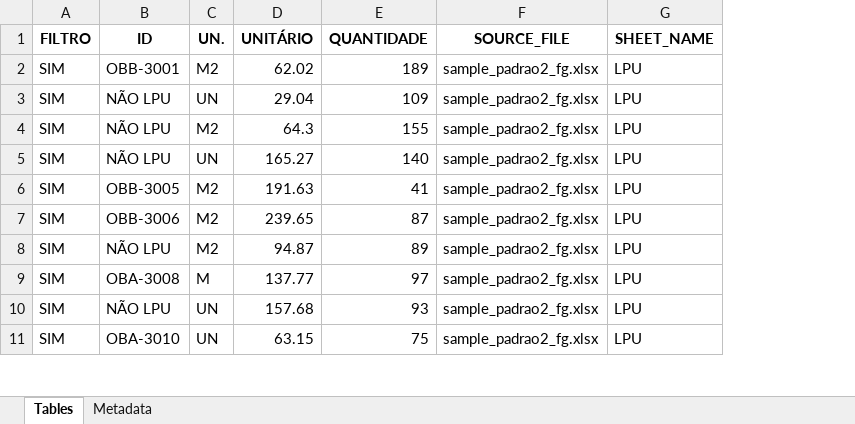
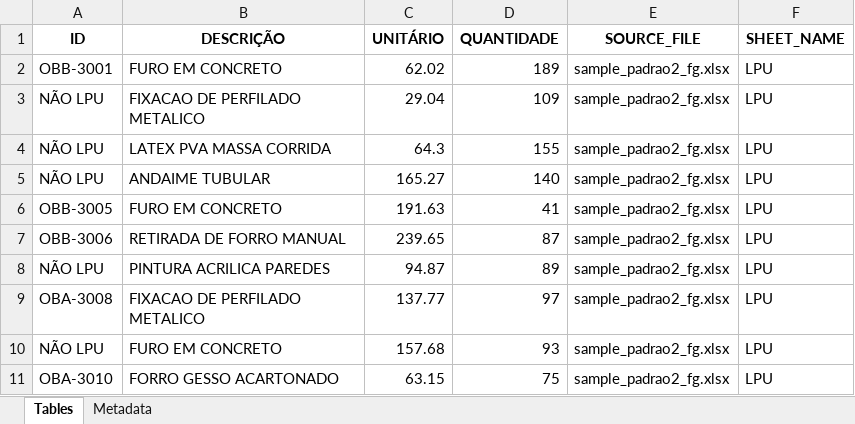
Before and after one commit to emersonrafaels/construct-cost-ai, an Excel workbook: outputs/budget_tables_concatenated.xlsx, sheet Tables, drawn as a sheet; only a part is shown; values as stored, in another font and other column widths than the file's, no borders; removed rows and columns are numbered as before the commit, all else as after; the diff names each change by its address in the sheet, - before the commit and + after, or states it on an @@ line.

Commit message:
feat: Refactor budget reader to support dynamic metadata extraction and filtering

```diff
--- a/outputs/budget_tables_concatenated.xlsx (sheet Tables)
+++ b/outputs/budget_tables_concatenated.xlsx (sheet Tables)
-column A (FILTRO), rows 2-11: all SIM
-column C (UN.), rows 2-11: M2 | UN | M2 | UN | M2 | M2 | M2 | M | UN | UN
+column B (DESCRIÇÃO), rows 2-11: FURO EM CONCRETO | FIXACAO DE PERFILADO METALICO | LATEX PVA MASSA CORRIDA | ANDAIME TUBULAR | FURO EM CONCRETO | RETIRADA DE FORRO MANUAL | PINTURA ACRILICA PAREDES | FIXACAO DE PERFILADO METALICO | FURO EM CONCRETO | FORRO GESSO ACARTONADO
```
Also changed, not shown: 5 other files.
